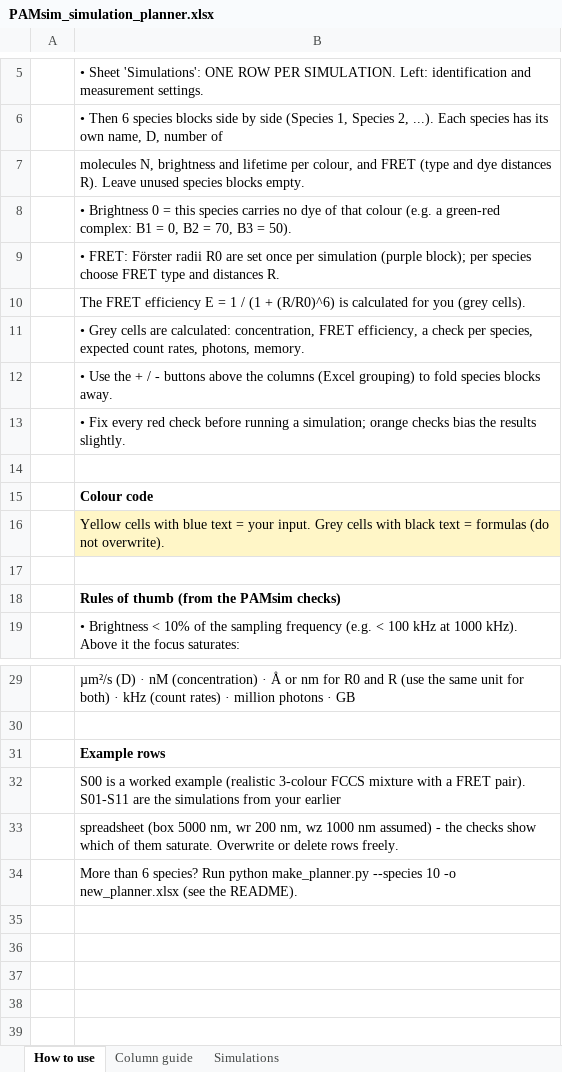
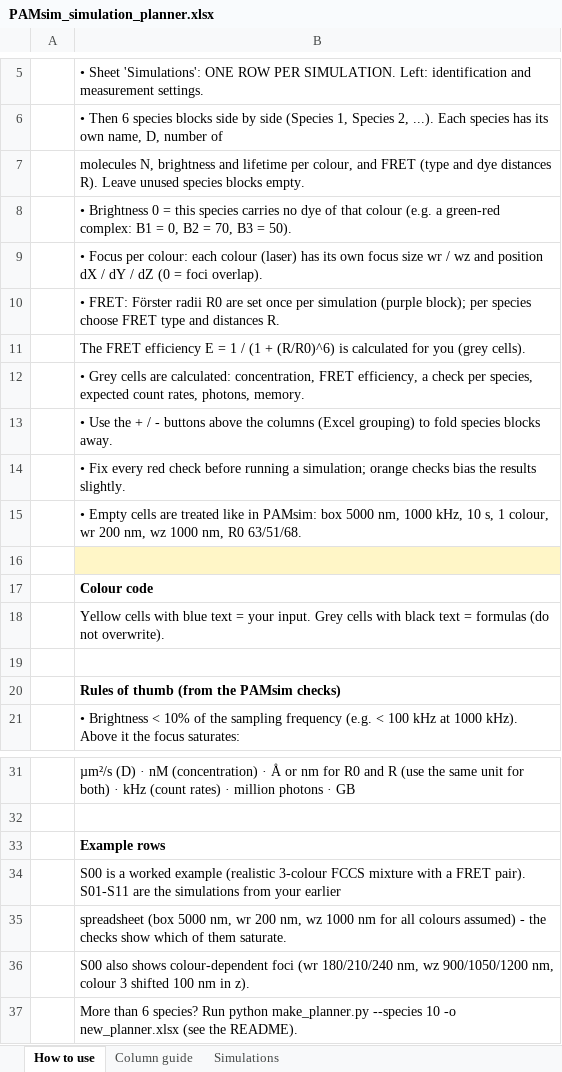
Before and after one commit to fabiomorella-dot/PAM, an Excel workbook: planning/PAMsim_simulation_planner.xlsx, sheet How to use, drawn as a sheet; only a part is shown, gaps mark what is left out; values as stored, in another font and other column widths than the file's, no borders; addresses are those after the commit; the diff names each change by its address in the sheet, - before the commit and + after, or states it on an @@ line.

```diff
--- a/planning/PAMsim_simulation_planner.xlsx (sheet How to use)
+++ b/planning/PAMsim_simulation_planner.xlsx (sheet How to use)
+row 9:  | • Focus per colour: each colour (laser) has its own focus size wr / wz and position dX / dY / dZ (0 = foci overlap).
+row 15:  | • Empty cells are treated like in PAMsim: box 5000 nm, 1000 kHz, 10 s, 1 colour, wr 200 nm, wz 1000 nm, R0 63/51/68.
-B16 fill: none
+B16 fill: #FFF6C7
-B18 fill: #FFF6C7
+B18 fill: none
-B35: …1000 nm assumed) - the checks show which of them saturate. Overwrite or delete rows freely.
+B35: …1000 nm for all colours assumed) - the checks show which of them saturate.
+row 36:  | S00 also shows colour-dependent foci (wr 180/210/240 nm, wz 900/1050/1200 nm, colour 3 shifted 100 nm in z).
```
Also changed, not shown: sheet Simulations, sheet Column guide, 4 other files.
